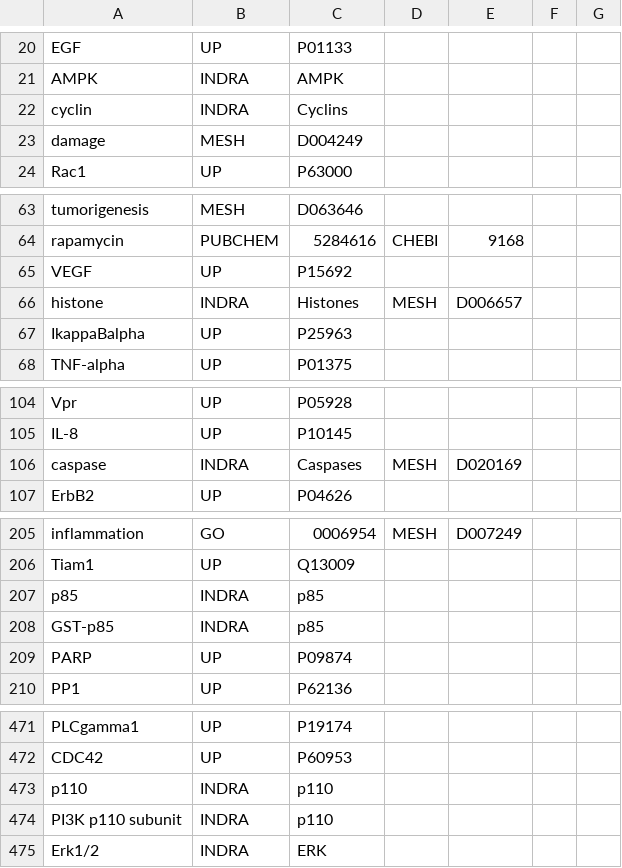
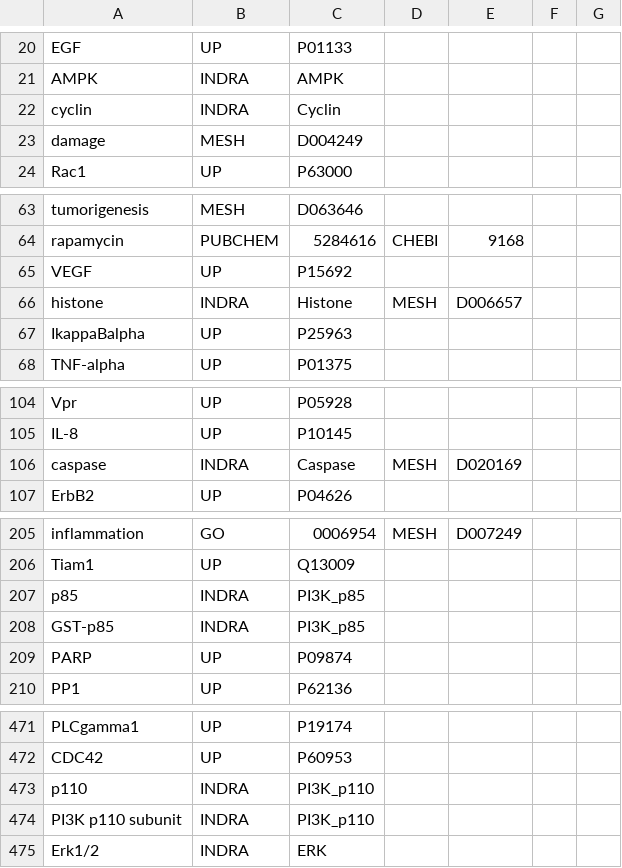
Before and after one commit to johnbachman/famplex, a CSV file: grounding_map.csv, drawn as a sheet; only a part is shown, gaps mark what is left out; the diff covers the shown part only.

Commit message:
Update grounding_map to use names in entities.csv

```diff
--- a/grounding_map.csv
+++ b/grounding_map.csv
@@ -21,3 +21,3 @@ EGF,UP,P01133,,,,,
 AMPK,INDRA,AMPK,,,,,
-cyclin,INDRA,Cyclins,,,,,
+cyclin,INDRA,Cyclin,,,,,
 damage,MESH,D004249,,,,,
@@ -65,3 +65,3 @@ rapamycin,PUBCHEM,5284616,CHEBI,9168,,,
 VEGF,UP,P15692,,,,,
-histone,INDRA,Histones,MESH,D006657,,,
+histone,INDRA,Histone,MESH,D006657,,,
 IkappaBalpha,UP,P25963,,,,,
@@ -105,3 +105,3 @@ Vpr,UP,P05928,,,,,
 IL-8,UP,P10145,,,,,
-caspase,INDRA,Caspases,MESH,D020169,,,
+caspase,INDRA,Caspase,MESH,D020169,,,
 ErbB2,UP,P04626,,,,,
@@ -206,4 +206,4 @@ inflammation,GO,0006954,MESH,D007249,,,
 Tiam1,UP,Q13009,,,,,
-p85,INDRA,p85,,,,,
-GST-p85,INDRA,p85,,,,,
+p85,INDRA,PI3K_p85,,,,,
+GST-p85,INDRA,PI3K_p85,,,,,
 PARP,UP,P09874,,,,,
@@ -472,4 +472,4 @@ PLCgamma1,UP,P19174,,,,,
 CDC42,UP,P60953,,,,,
-p110,INDRA,p110,,,,,
-PI3K p110 subunit,INDRA,p110,,,,,
+p110,INDRA,PI3K_p110,,,,,
+PI3K p110 subunit,INDRA,PI3K_p110,,,,,
 Erk1/2,INDRA,ERK,,,,,
```
Also changed, not shown: 2 edited cells elsewhere in this file.
